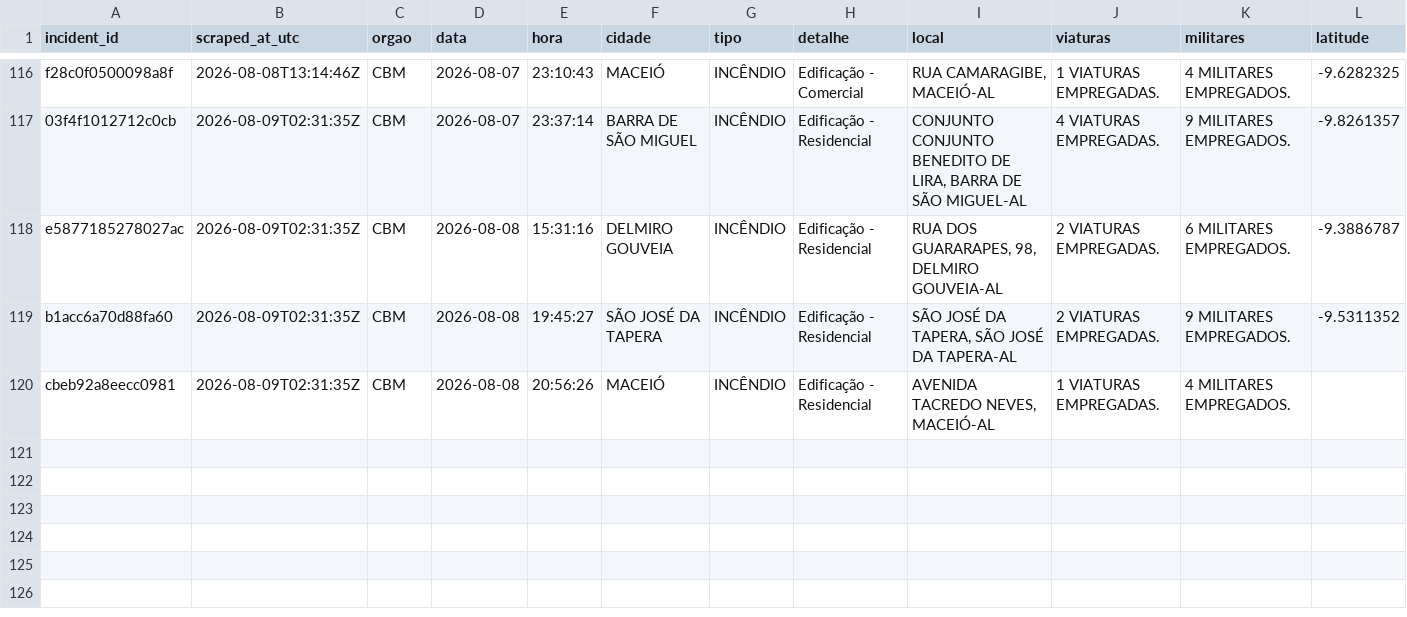
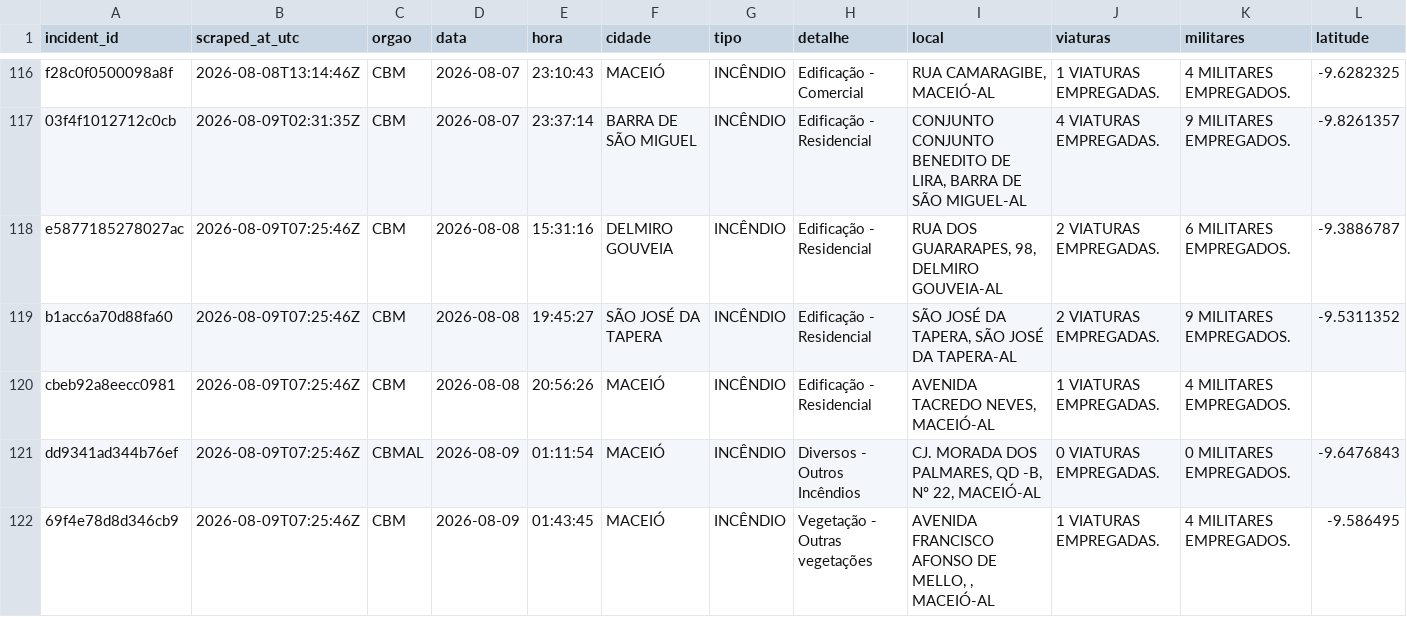
Before and after one commit to ajtga/fire-incidents, a CSV file: data/cbmal_fire_incidents.csv, drawn as a sheet; only a part is shown, gaps mark what is left out; rows hold the shown columns only; the diff names each change by its address in the sheet, - before the commit and + after, or states it on an @@ line.

```diff
--- a/data/cbmal_fire_incidents.csv
+++ b/data/cbmal_fire_incidents.csv
-B118:B120 (scraped_at_utc): 2026-08-09T02:31:35Z
+B118:B120 (scraped_at_utc): 2026-08-09T07:25:46Z
+row 121: dd9341ad344b76ef | 2026-08-09T07:25:46Z | CBMAL | 2026-08-09 | 01:11:54 | MACEIÓ | INCÊNDIO | Diversos - Outros Incêndios | CJ. MORADA DOS PALMARES, QD -B, Nº 22, MACEIÓ-AL | 0 VIATURAS EMPREGADAS. | 0 MILITARES EMPREGADOS. | -9.6476843
+row 122: 69f4e78d8d346cb9 | 2026-08-09T07:25:46Z | CBM | 2026-08-09 | 01:43:45 | MACEIÓ | INCÊNDIO | Vegetação - Outras vegetações | AVENIDA FRANCISCO AFONSO DE MELLO, , MACEIÓ-AL | 1 VIATURAS EMPREGADAS. | 4 MILITARES EMPREGADOS. | -9.586495
```
Also changed, not shown: data/scraper_run_log.csv, 1 other file.
